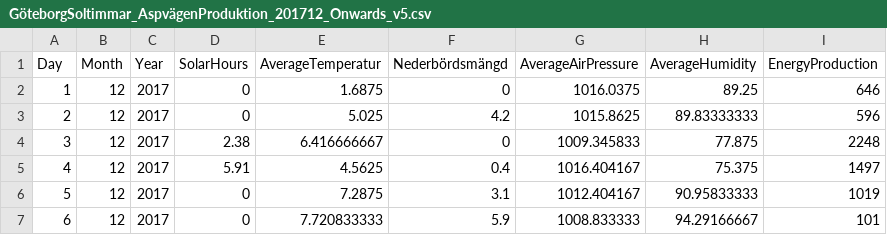
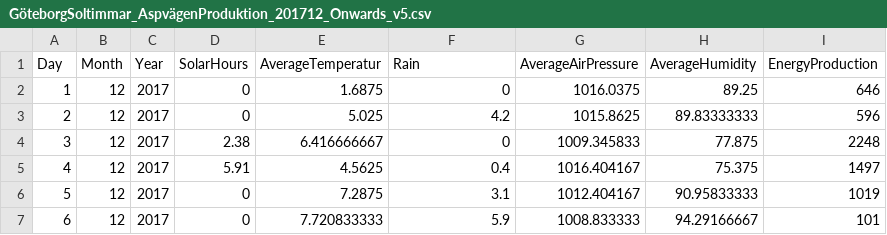
Before and after one commit to AntonJohansson02/SolarProjectGbg-, a CSV file: GöteborgSoltimmar_AspvägenProduktion_201712_Onwards_v5.csv, drawn as a sheet; only a part is shown; the diff names each change by its address in the sheet, - before the commit and + after, or states it on an @@ line.

Commit message:
Add files via upload
V5 no Swedish letters

```diff
--- a/GöteborgSoltimmar_AspvägenProduktion_201712_Onwards_v5.csv
+++ b/GöteborgSoltimmar_AspvägenProduktion_201712_Onwards_v5.csv
-F1: Nederbördsmängd
+F1: Rain
```
